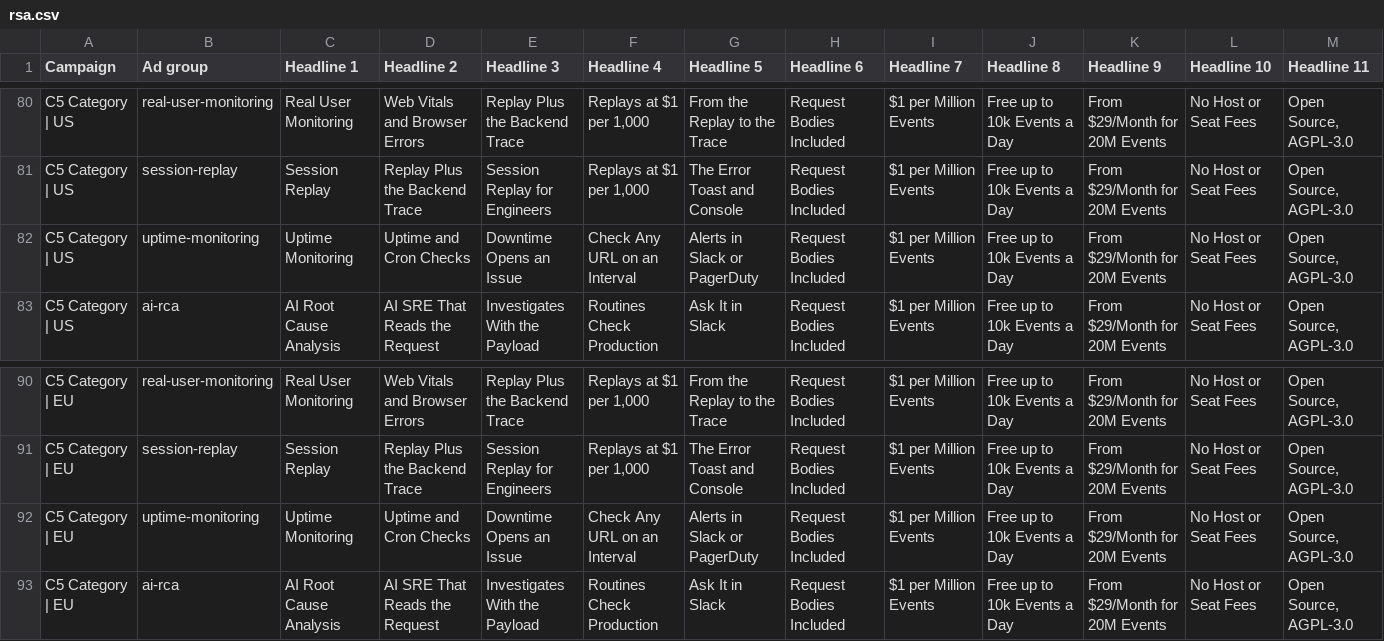
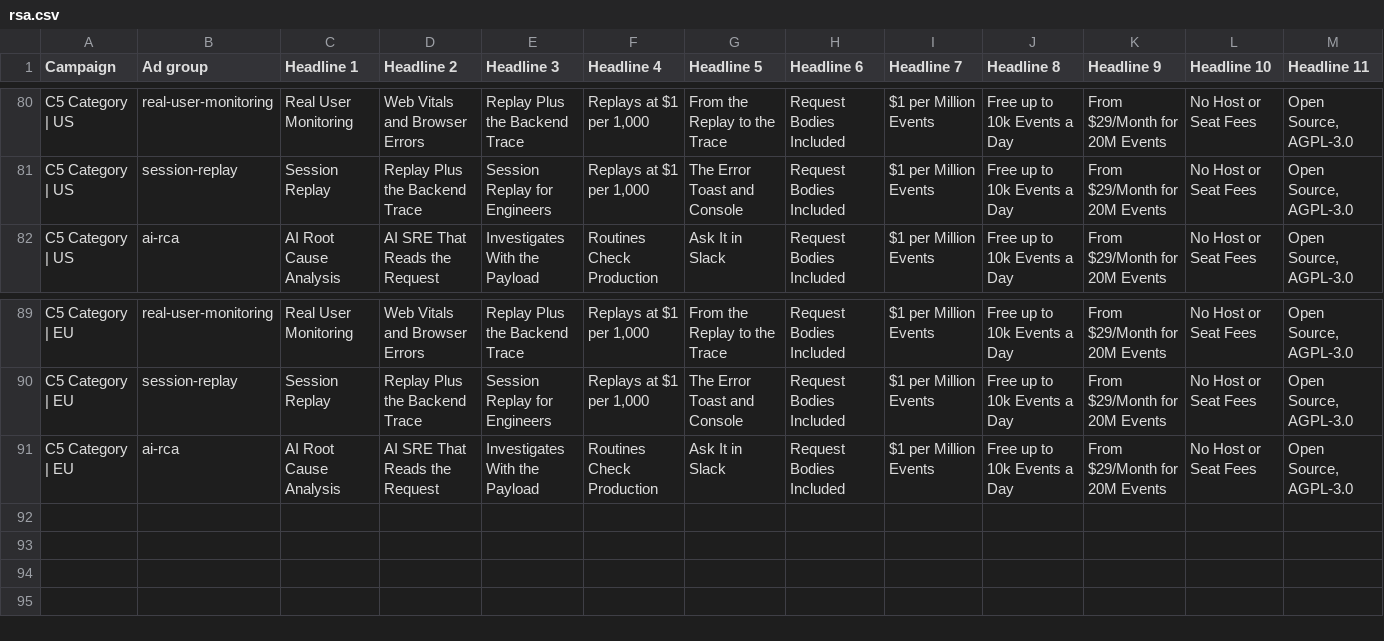
Before and after one commit to monoscope-tech/monoscope-landing, a CSV file: brand/ads/rsa.csv, drawn as a sheet; only a part is shown, gaps mark what is left out; rows hold the shown columns only; the diff names each change by its address in the sheet, - before the commit and + after, or states it on an @@ line.

```diff
--- a/brand/ads/rsa.csv
+++ b/brand/ads/rsa.csv
-row 82: C5 Category | US | uptime-monitoring | Uptime Monitoring | Uptime and Cron Checks | Downtime Opens an Issue | Check Any URL on an Interval | Alerts in Slack or PagerDuty | Request Bodies Included | $1 per Million Events | Free up to 10k Events a Day | From $29/Month for 20M Events | No Host or Seat Fees | Open Source, AGPL-3.0
-row 92: C5 Category | EU | uptime-monitoring | Uptime Monitoring | Uptime and Cron Checks | Downtime Opens an Issue | Check Any URL on an Interval | Alerts in Slack or PagerDuty | Request Bodies Included | $1 per Million Events | Free up to 10k Events a Day | From $29/Month for 20M Events | No Host or Seat Fees | Open Source, AGPL-3.0
```
Also changed, not shown: brand/ads/keywords.csv, brand/ads/negatives.csv, 7 other files.
